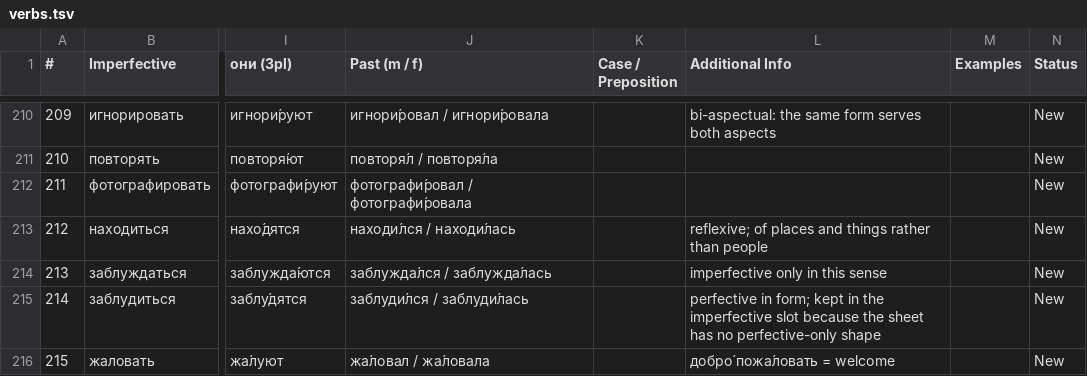
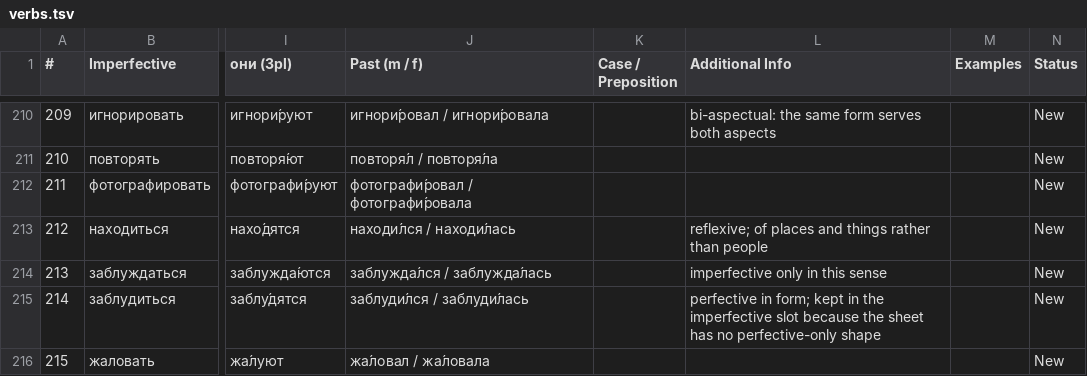
Before and after one commit to icarus612/daedalus-mono, a TSV file: libs/python/anki-tools/anki_tools/data/russian-vocabulary/verbs.tsv, drawn as a sheet; only a part is shown, gaps mark what is left out; the diff names each change by its address in the sheet, - before the commit and + after, or states it on an @@ line.

```diff
--- a/libs/python/anki-tools/anki_tools/data/russian-vocabulary/verbs.tsv
+++ b/libs/python/anki-tools/anki_tools/data/russian-vocabulary/verbs.tsv
-L216 (Additional Info): добро́ пожа́ловать = welcome
+L216 (Additional Info): (empty)
```
Also changed, not shown: libs/python/anki-tools/anki_tools/data/russian-vocabulary/pronouns.tsv, libs/python/anki-tools/anki_tools/data/russian-vocabulary/qualifier-classification.tsv, 12 other files.
